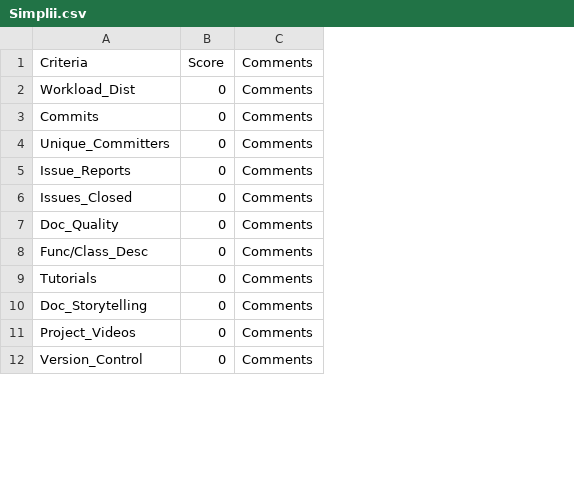
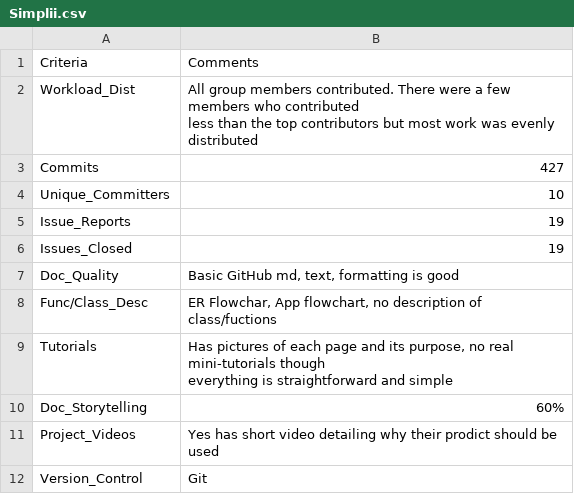
Before and after one commit to greyfiles/CSC510-Projects, a CSV file: proj1/Scores/Simplii.csv, drawn as a sheet; only a part is shown; removed rows and columns are numbered as before the commit, all else as after; ↵ is a line break in a cell; the diff names each change by its address in the sheet, - before the commit and + after, or states it on an @@ line.

Commit message:
Added comments for Simplii.csv

```diff
--- a/proj1/Scores/Simplii.csv
+++ b/proj1/Scores/Simplii.csv
-column B, rows 1-12: Score | 0 | 0 | 0 | 0 | 0 | 0 | 0 | 0 | 0 | 0 | 0
-column C, rows 1-12: all Comments
+column B, rows 1-12: Comments | All group members contributed. There were a few members who contributed ↵ less than the top contributors but most work was evenly distributed | 427 | 10 | 19 | 19 | Basic GitHub md, text, formatting is good | ER Flowchar, App flowchart, no description of class/fuctions | Has pictures of each page and its purpose, no real mini-tutorials though ↵ everything is straightforward and simple | 60% | Yes has short video detailing why their prodict should be used | Git
```
